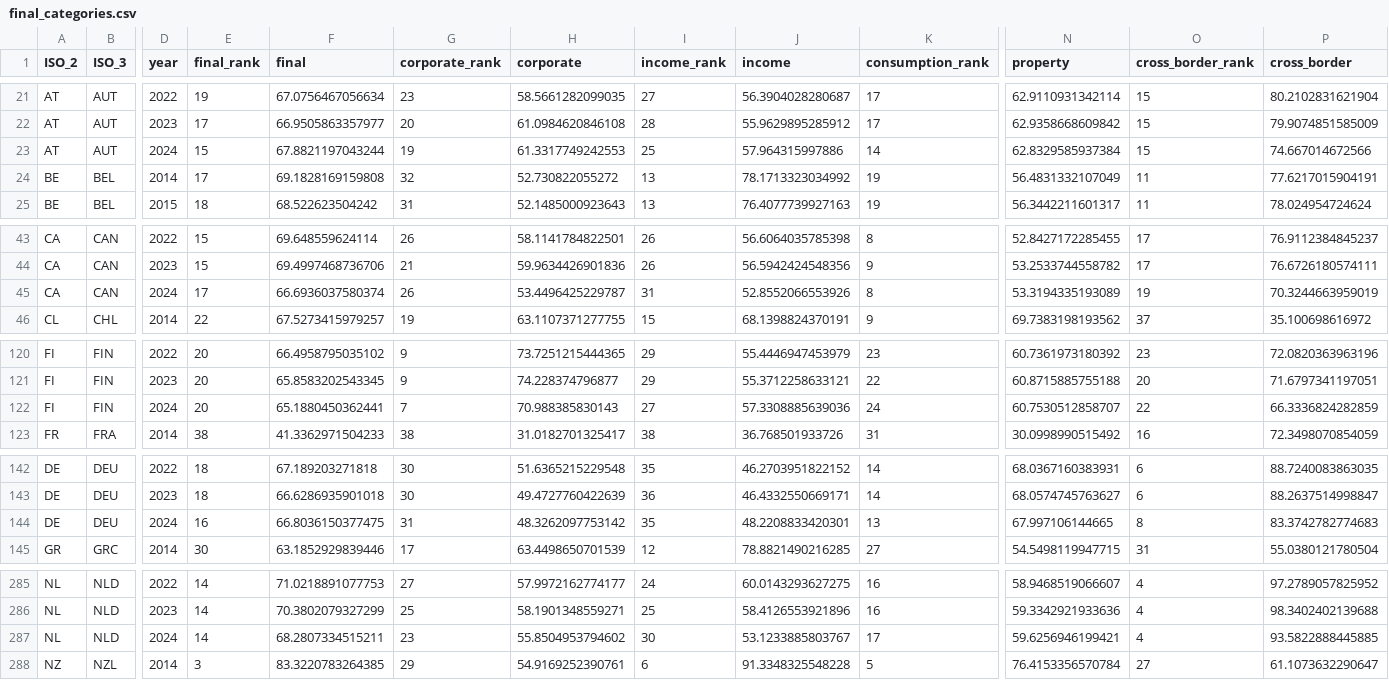
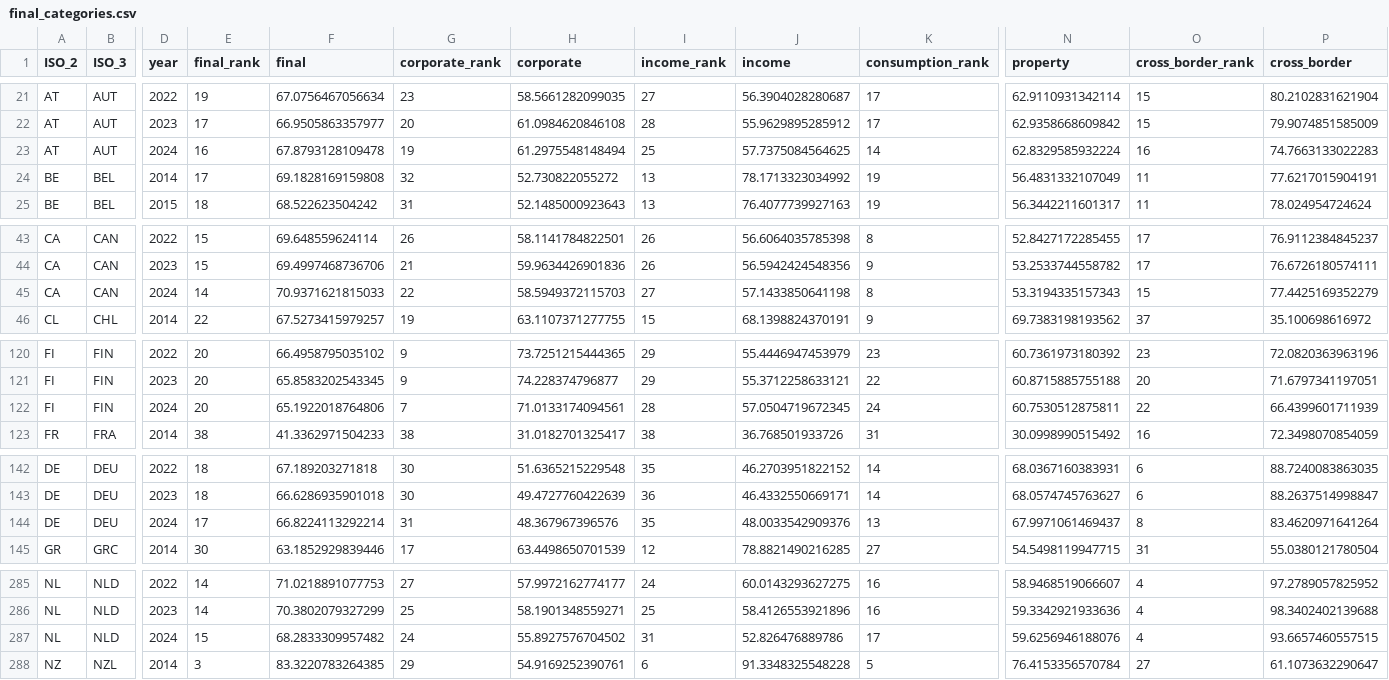
Before and after one commit to TaxFoundation/international-tax-competitiveness-index, a CSV file: final_outputs/final_categories.csv, drawn as a sheet; only a part is shown, gaps mark what is left out; the diff covers the shown part only; the diff names each change by its address in the sheet, - before the commit and + after, or states it on an @@ line.

```diff
--- a/final_outputs/final_categories.csv
+++ b/final_outputs/final_categories.csv
-E23 (final_rank): 15
+E23 (final_rank): 16
-F23 (final): 67.8821197043244
+F23 (final): 67.8793128109478
-H23 (corporate): 61.3317749242553
+H23 (corporate): 61.2975548148494
-J23 (income): 57.964315997886
+J23 (income): 57.7375084564625
-N23 (property): 62.8329585937384
+N23 (property): 62.8329585932224
-O23 (cross_border_rank): 15
+O23 (cross_border_rank): 16
-P23 (cross_border): 74.667014672566
+P23 (cross_border): 74.7663133022283
-E45 (final_rank): 17
+E45 (final_rank): 14
-F45 (final): 66.6936037580374
+F45 (final): 70.9371621815033
-G45 (corporate_rank): 26
+G45 (corporate_rank): 22
-H45 (corporate): 53.4496425229787
+H45 (corporate): 58.5949372115703
-I45 (income_rank): 31
+I45 (income_rank): 27
-J45 (income): 52.8552066553926
+J45 (income): 57.1433850641198
-N45 (property): 53.3194335193089
+N45 (property): 53.3194335157343
-O45 (cross_border_rank): 19
+O45 (cross_border_rank): 15
-P45 (cross_border): 70.3244663959019
+P45 (cross_border): 77.4425169352279
-F122 (final): 65.1880450362441
+F122 (final): 65.1922018764806
-H122 (corporate): 70.988385830143
+H122 (corporate): 71.0133174094561
-I122 (income_rank): 27
+I122 (income_rank): 28
-J122 (income): 57.3308885639036
+J122 (income): 57.0504719672345
-N122 (property): 60.7530512858707
+N122 (property): 60.7530512875811
-P122 (cross_border): 66.3336824282859
+P122 (cross_border): 66.4399601711939
-E144 (final_rank): 16
+E144 (final_rank): 17
-F144 (final): 66.8036150377475
+F144 (final): 66.8224113292214
-H144 (corporate): 48.3262097753142
+H144 (corporate): 48.367967396576
-J144 (income): 48.2208833420301
+J144 (income): 48.0033542909376
-N144 (property): 67.997106144665
+N144 (property): 67.9971061469437
-P144 (cross_border): 83.3742782774683
+P144 (cross_border): 83.4620971641264
-E287 (final_rank): 14
+E287 (final_rank): 15
-F287 (final): 68.2807334515211
+F287 (final): 68.2833309957482
-G287 (corporate_rank): 23
+G287 (corporate_rank): 24
-H287 (corporate): 55.8504953794602
+H287 (corporate): 55.8927576704502
-I287 (income_rank): 30
+I287 (income_rank): 31
-J287 (income): 53.1233885803767
+J287 (income): 52.826476889786
-N287 (property): 59.6256946199421
+N287 (property): 59.6256946188076
-P287 (cross_border): 93.5822888445885
+P287 (cross_border): 93.6657460557515
```
Also changed, not shown: 163 edited cells elsewhere in this file, final_data/final_index_data_2024.csv, final_outputs/data_2024_run.csv, 44 other files.
